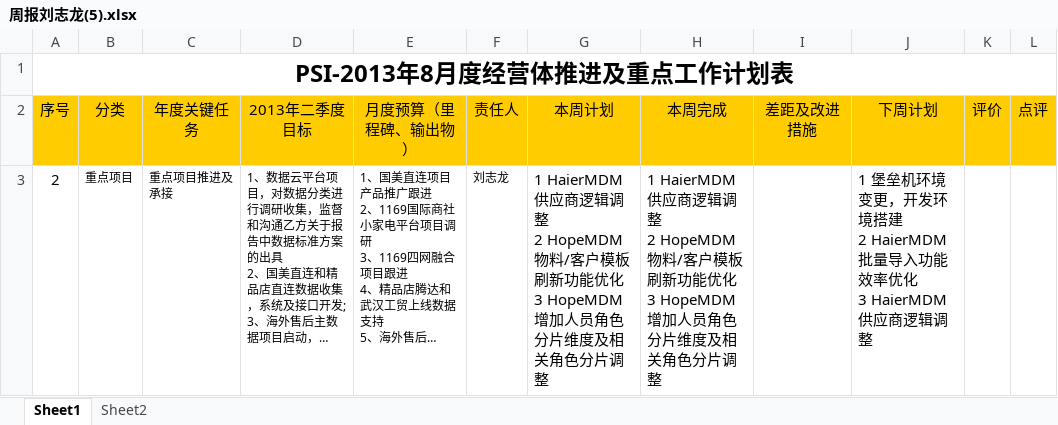
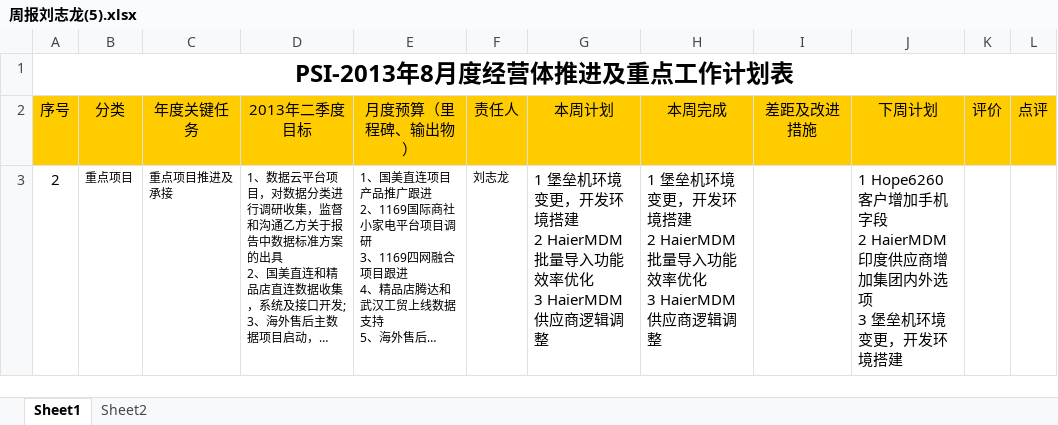
Before and after one commit to Longandai/WorkRecode, an Excel workbook: 周报/周报刘志龙(5).xlsx, sheet Sheet1, drawn as a sheet; long unchanged cells end in …; values as stored, in another font and other column widths than the file's, no borders; ↵ is a line break in a cell; the diff names each change by its address in the sheet, - before the commit and + after, or states it on an @@ line.

```diff
--- a/周报/周报刘志龙(5).xlsx (sheet Sheet1)
+++ b/周报/周报刘志龙(5).xlsx (sheet Sheet1)
-G3 (本周计划): 1 HaierMDM供应商逻辑调整 ↵ 2 HopeMDM物料/客户模板刷新功能优化 ↵ 3 HopeMDM增加人员角色分片维度及相关角色分片调整
+G3 (本周计划): 1 堡垒机环境变更，开发环境搭建 ↵ 2 HaierMDM批量导入功能效率优化 ↵ 3 HaierMDM供应商逻辑调整
-H3 (本周完成): 1 HaierMDM供应商逻辑调整 ↵ 2 HopeMDM物料/客户模板刷新功能优化 ↵ 3 HopeMDM增加人员角色分片维度及相关角色分片调整
+H3 (本周完成): 1 堡垒机环境变更，开发环境搭建 ↵ 2 HaierMDM批量导入功能效率优化 ↵ 3 HaierMDM供应商逻辑调整
-J3 (下周计划): 1 堡垒机环境变更，开发环境搭建 ↵ 2 HaierMDM批量导入功能效率优化 ↵ 3 HaierMDM供应商逻辑调整
+J3 (下周计划): 1 Hope6260客户增加手机字段 ↵ 2 HaierMDM印度供应商增加集团内外选项 ↵ 3 堡垒机环境变更，开发环境搭建
```
Also changed, not shown: HopeMDM/2015年5月15日6260售达方、送达方显示手机字段/6260售达方、送达方显示手机字段.xlsx, 2 other files.
